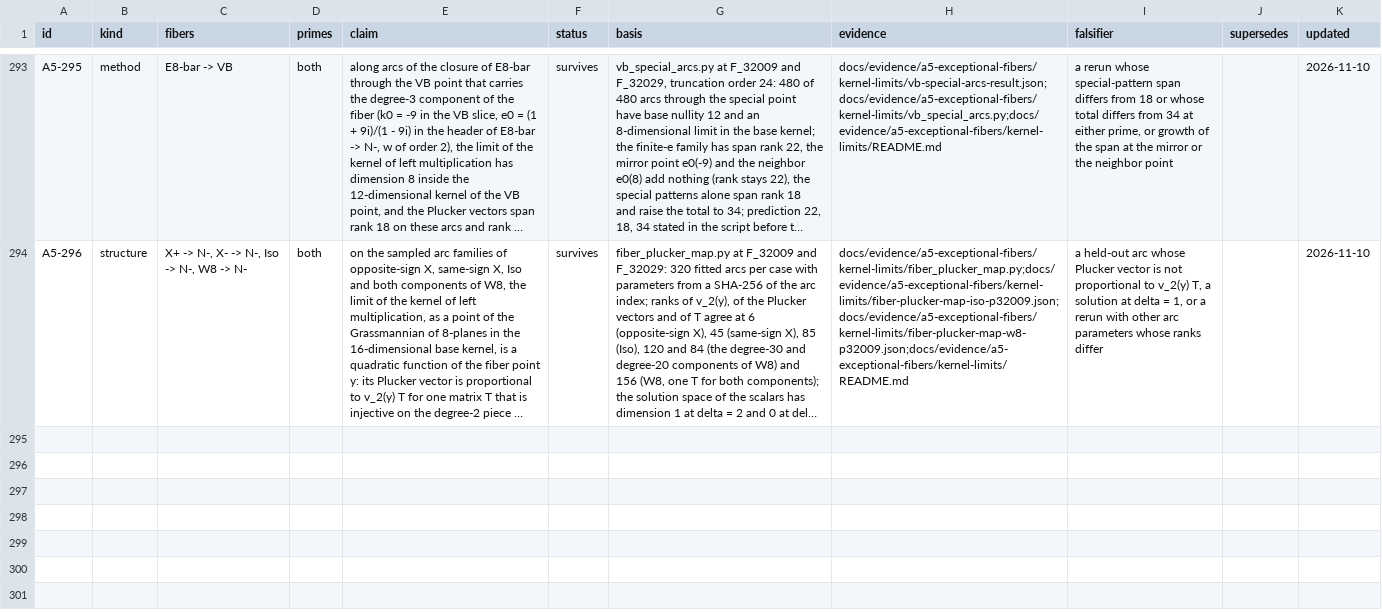
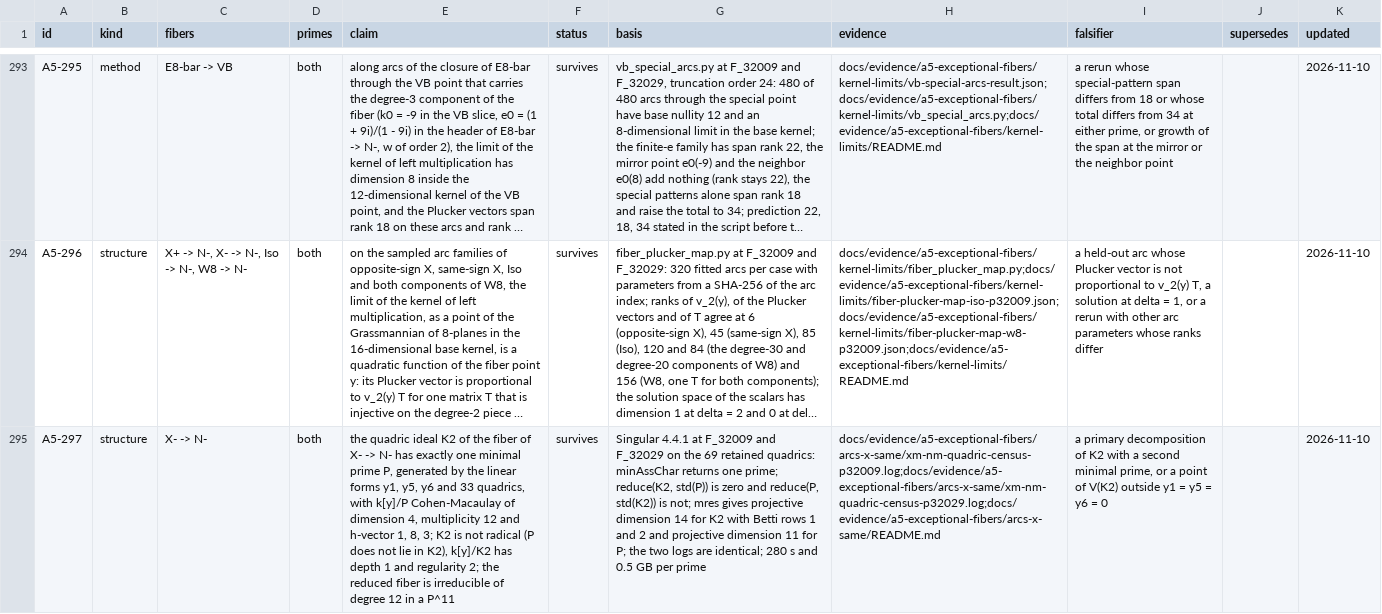
Before and after one commit to Oichkatzelesfrettschen/gororoba-quantum, a TSV file: docs/evidence/a5-exceptional-fibers/ledger.tsv, drawn as a sheet; only a part is shown, gaps mark what is left out; long unchanged cells end in …; the diff names each change by its address in the sheet, - before the commit and + after, or states it on an @@ line.

Commit message:
arcs-x-same: census of the quadric ideal of X- -> N-
K2 has one minimal prime, generated by y1, y5, y6 and 33 quadrics,
Cohen-Macaulay of multiplicity 12 with h-vector 1, 8, 3; K2 itself has
depth 1 and is not radical. The logs at F_32009 and F_32029 agree
(ledger row A5-297).

```diff
--- a/docs/evidence/a5-exceptional-fibers/ledger.tsv
+++ b/docs/evidence/a5-exceptional-fibers/ledger.tsv
+row 295: A5-297 | structure | X- -> N- | both | the quadric ideal K2 of the fiber of X- -> N- has exactly one minimal prime P, generated by the linear forms y1, y5, y6 and 33 quadrics, with k[y]/P Cohen-Macaulay of dimension 4, multiplicity 12 and h-vector 1, 8, 3; K2 is not radical (P does not lie in K2), k[y]/K2 has depth 1 and regularity 2; the reduced fiber is irreducible of degree 12 in a P^11 | survives | Singular 4.4.1 at F_32009 and F_32029 on the 69 retained quadrics: minAssChar returns one prime; reduce(K2, std(P)) is zero and reduce(P, std(K2)) is not; mres gives projective dimension 14 for K2 with Betti rows 1 and 2 and projective dimension 11 for P; the two logs are identical; 280 s and 0.5 GB per prime | docs/evidence/a5-exceptional-fibers/arcs-x-same/xm-nm-quadric-census-p32009.log;docs/evidence/a5-exceptional-fibers/arcs-x-same/xm-nm-quadric-census-p32029.log;docs/evidence/a5-exceptional-fibers/arcs-x-same/README.md | a primary decomposition of K2 with a second minimal prime, or a point of V(K2) outside y1 = y5 = y6 = 0 |  | 2026-11-10
```
Also changed, not shown: 8 other files.
